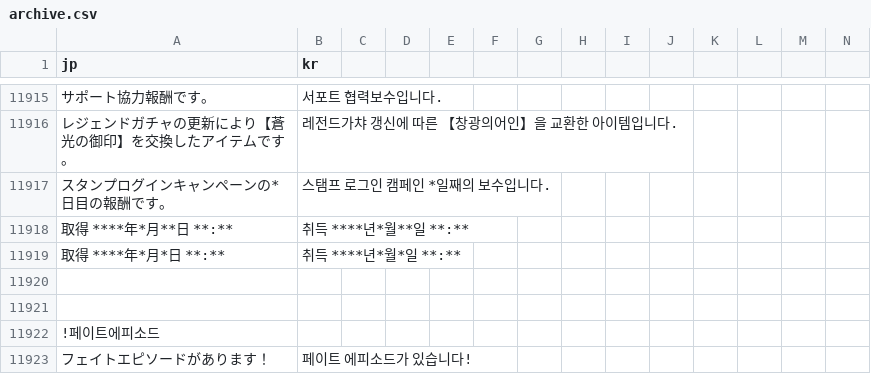
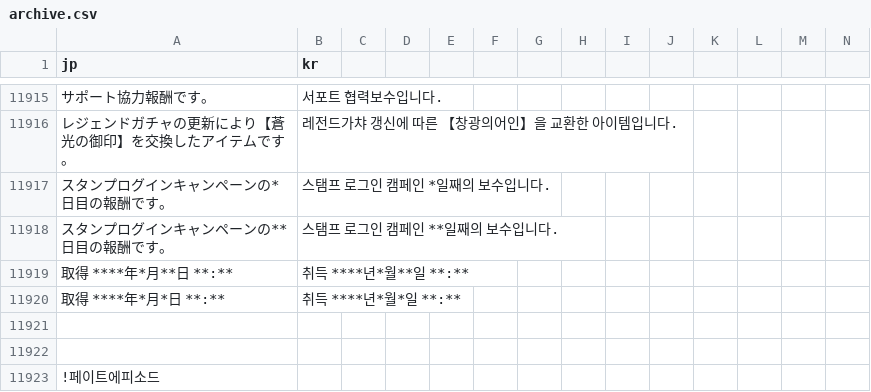
Before and after one commit to sidewinderk/gbfTransKor, a CSV file: data/archive.csv, drawn as a sheet; only a part is shown, gaps mark what is left out; the shorter side is filled out with more unchanged rows; rows hold the shown columns only; the diff names each change by its address in the sheet, - before the commit and + after, or states it on an @@ line.

Commit message:
05/23/20 11:24:06

```diff
--- a/data/archive.csv
+++ b/data/archive.csv
+row 11918: スタンプログインキャンペーンの**日目の報酬です。 | 스탬프 로그인 캠페인 **일째의 보수입니다.
```
